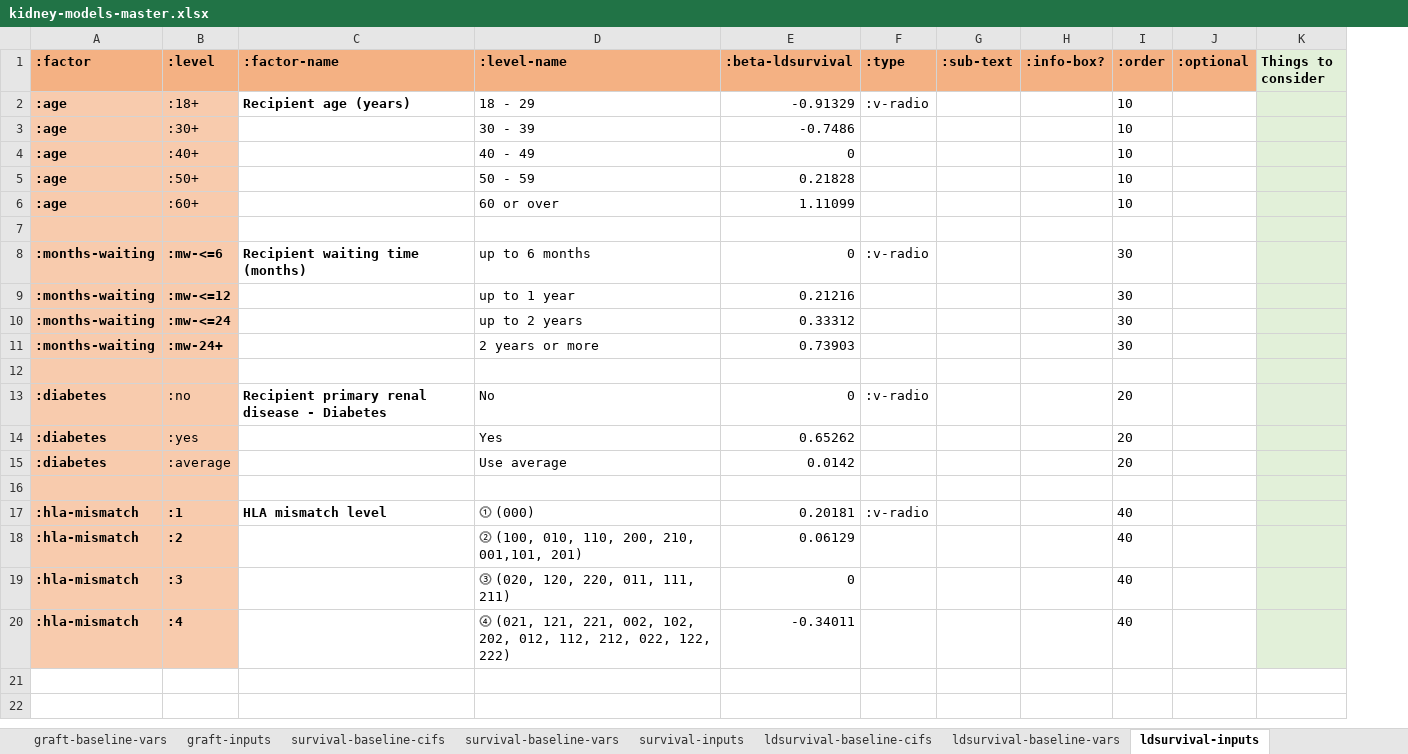
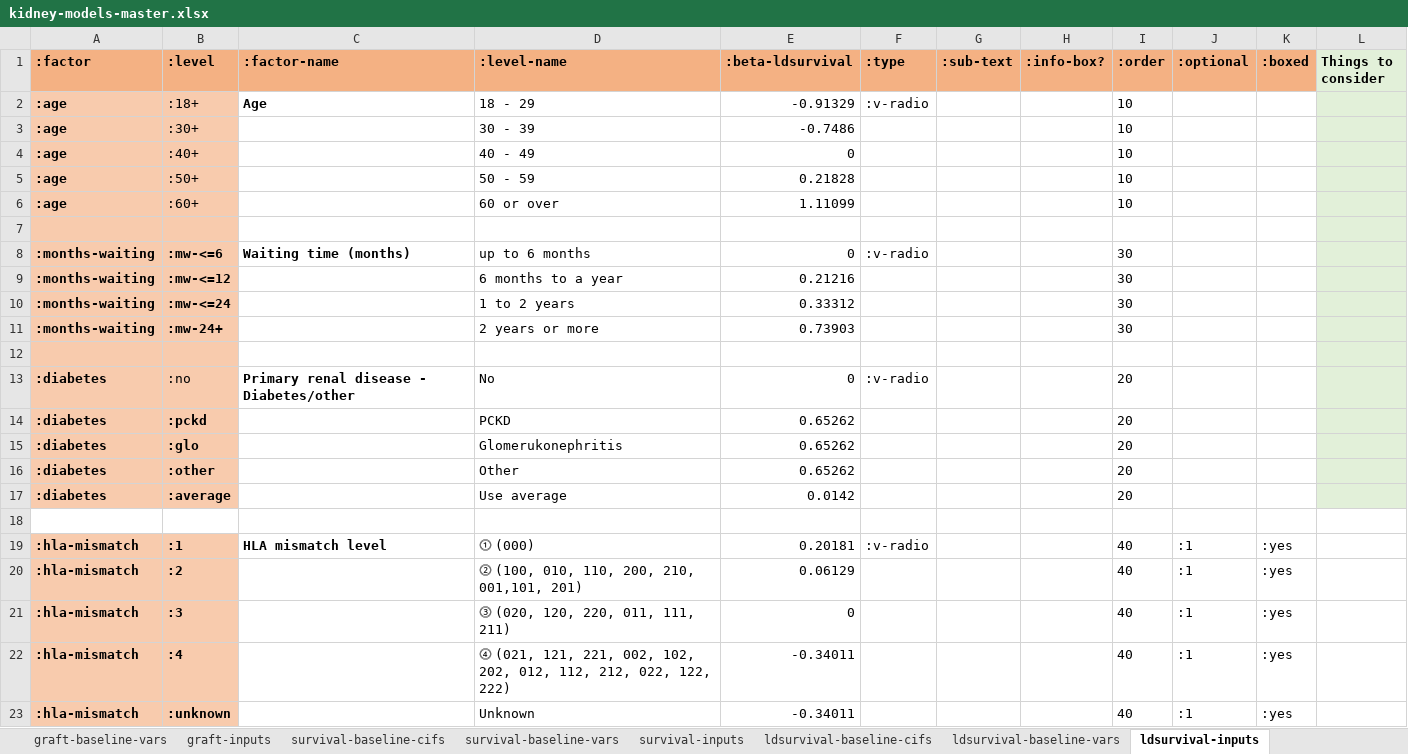
Before and after one commit to WintonCentre/kcp, an Excel workbook: resources/kidney-models-master.xlsx, sheet ldsurvival-inputs, drawn as a sheet; values as stored, in another font and other column widths than the file's, no borders; addresses are those after the commit; the diff names each change by its address in the sheet, - before the commit and + after, or states it on an @@ line.

```diff
--- a/resources/kidney-models-master.xlsx (sheet ldsurvival-inputs)
+++ b/resources/kidney-models-master.xlsx (sheet ldsurvival-inputs)
+column K (:boxed), rows 19-22: all :yes
-C2 (:factor-name): Recipient age (years)
+C2 (:factor-name): Age
-C8 (:factor-name): Recipient waiting time (months)
+C8 (:factor-name): Waiting time (months)
-D9 (:level-name): up to 1 year
+D9 (:level-name): 6 months to a year
-D10 (:level-name): up to 2 years
+D10 (:level-name): 1 to 2 years
-C13 (:factor-name): Recipient primary renal disease - Diabetes
+C13 (:factor-name): Primary renal disease - Diabetes/other
+row 14: :diabetes | :pckd |  | PCKD | 0.65262 |  |  |  | 20
+row 15: :diabetes | :glo |  | Glomerukonephritis | 0.65262 |  |  |  | 20
-B16 (:level): :yes
+B16 (:level): :other
-B16:B17 bold: off
+B16:B17 bold: on
-D16 (:level-name): Yes
+D16 (:level-name): Other
-A18:B18 fill: #F8CBAD
+A18:B18 fill: none
-L18:L22 fill: #E2F0D9
+L18:L22 fill: none
-J19:J22 (:optional): (empty)
+J19:J22 (:optional): :1
+row 23: :hla-mismatch | :unknown |  | Unknown | -0.34011 |  |  |  | 40 | :1 | :yes
```
Also changed, not shown: sheet waiting-inputs, sheet ldgraft-inputs, sheet survival-inputs, sheet graft-inputs, sheet tools, resources/lung-models-master.xlsx, 10 other files.
